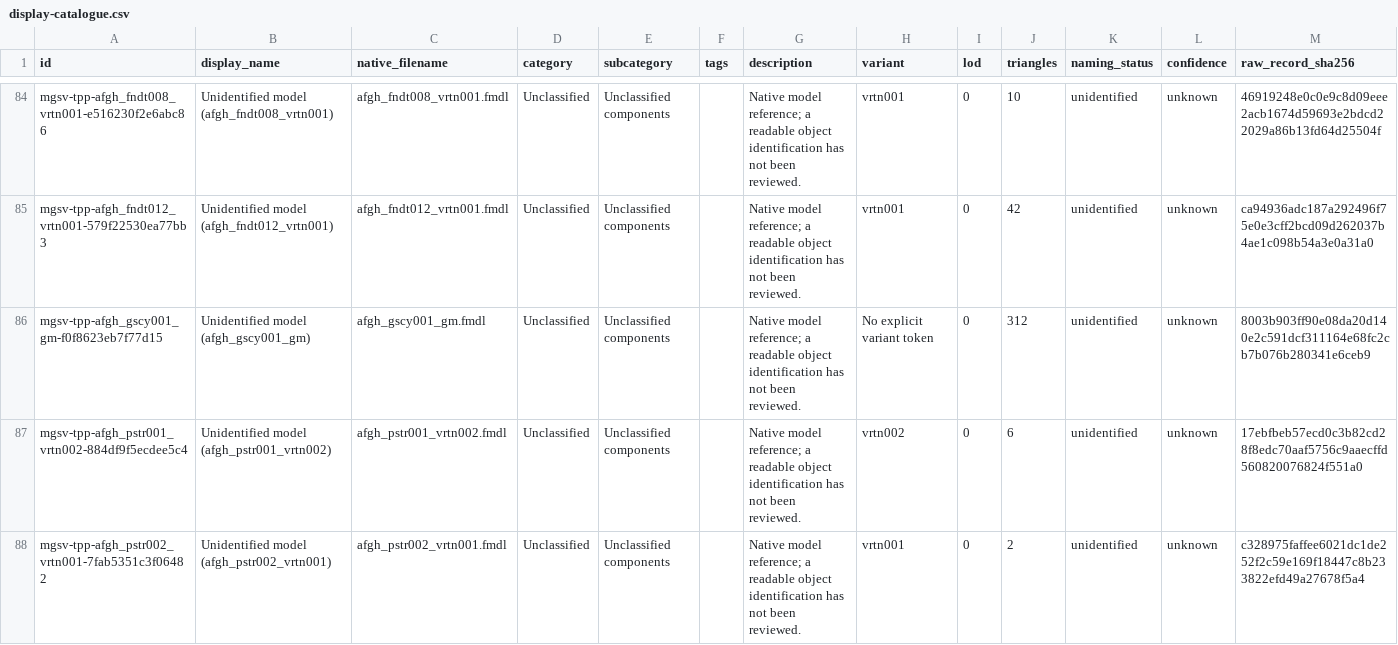
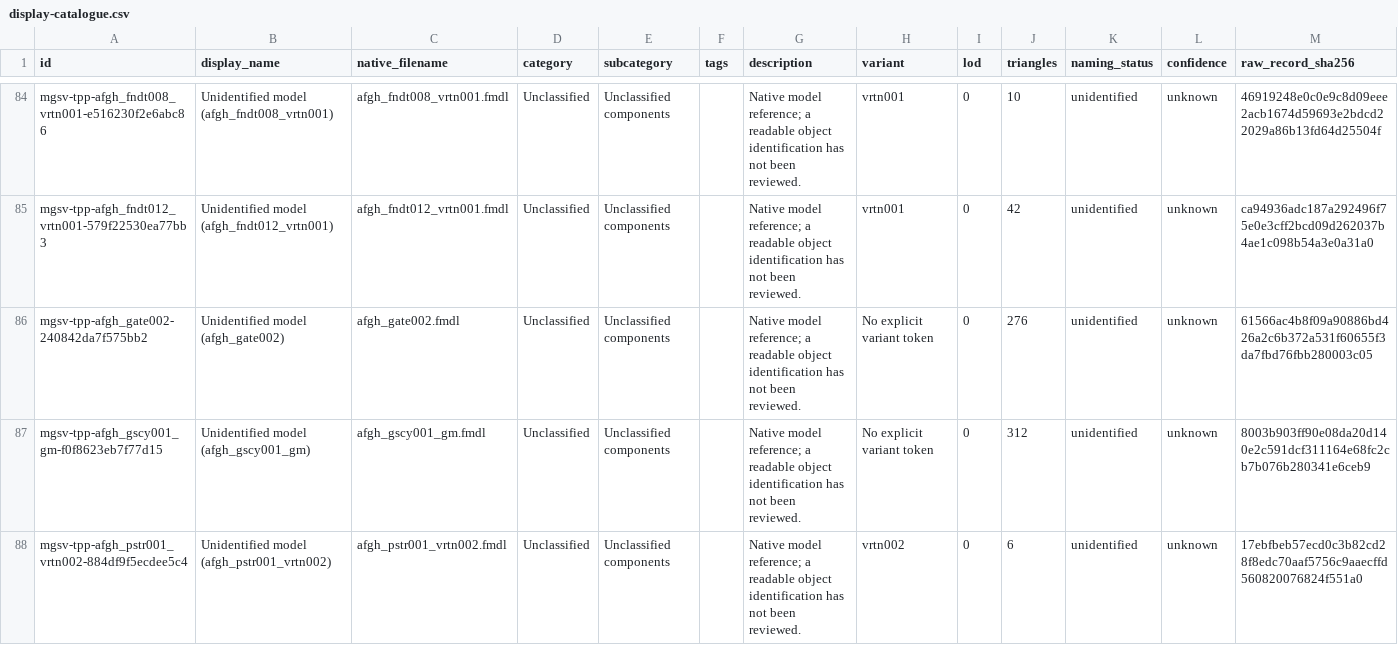
Before and after one commit to arsenal-pt/immersive-mother-base, a CSV file: research/asset-library/display-catalogue.csv, drawn as a sheet; only a part is shown, gaps mark what is left out; the shorter side is filled out with more unchanged rows; the diff names each change by its address in the sheet, - before the commit and + after, or states it on an @@ line.

```diff
--- a/research/asset-library/display-catalogue.csv
+++ b/research/asset-library/display-catalogue.csv
+row 86: mgsv-tpp-afgh_gate002-240842da7f575bb2 | Unidentified model (afgh_gate002) | afgh_gate002.fmdl | Unclassified | Unclassified components |  | Native model reference; a readable object identification has not been reviewed. | No explicit variant token | 0 | 276 | unidentified | unknown | 61566ac4b8f09a90886bd426a2c6b372a531f60655f3da7fbd76fbb280003c05
```
Also changed, not shown: research/asset-library/batch-native-lods.csv, research/asset-library/catalogue.csv, 37 other files.
